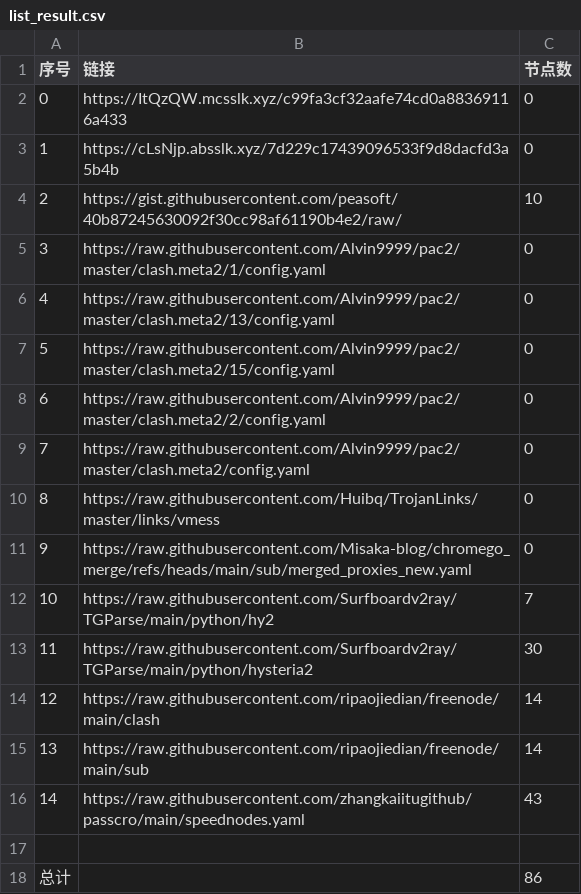
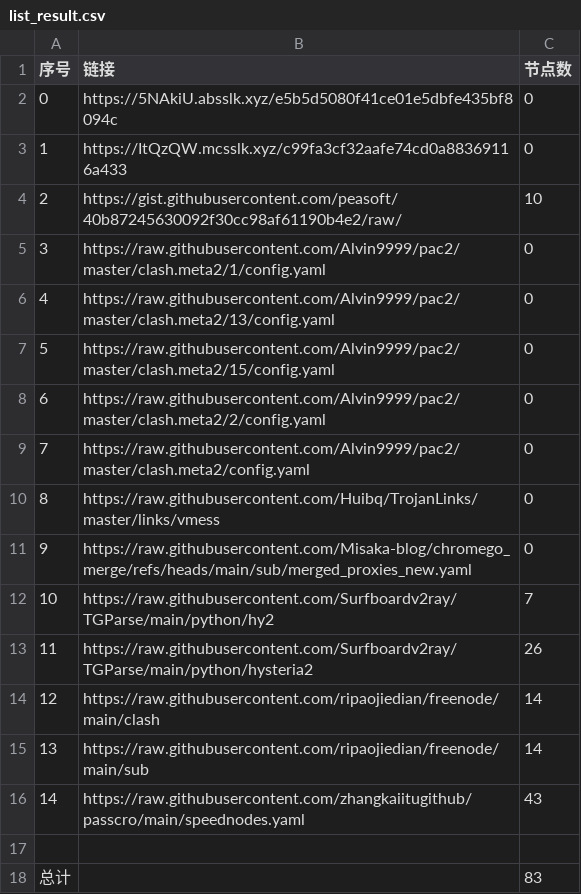
Before and after one commit to CongYuStars/NoMoreWalls, a CSV file: list_result.csv, drawn as a sheet.

```diff
--- a/list_result.csv
+++ b/list_result.csv
@@ -1,4 +1,4 @@
 序号,链接,节点数
-0,https://ItQzQW.mcsslk.xyz/c99fa3cf32aafe74cd0a88369116a433,0
-1,https://cLsNjp.absslk.xyz/7d229c17439096533f9d8dacfd3a5b4b,0
+0,https://5NAkiU.absslk.xyz/e5b5d5080f41ce01e5dbfe435bf8094c,0
+1,https://ItQzQW.mcsslk.xyz/c99fa3cf32aafe74cd0a88369116a433,0
 2,https://gist.githubusercontent.com/peasoft/40b87245630092f30cc98af61190b4e2/raw/,10
@@ -12,3 +12,3 @@
 10,https://raw.githubusercontent.com/Surfboardv2ray/TGParse/main/python/hy2,7
-11,https://raw.githubusercontent.com/Surfboardv2ray/TGParse/main/python/hysteria2,30
+11,https://raw.githubusercontent.com/Surfboardv2ray/TGParse/main/python/hysteria2,26
 12,https://raw.githubusercontent.com/ripaojiedian/freenode/main/clash,14
@@ -17,2 +17,2 @@
 
-总计,,86
+总计,,83
```
Also changed, not shown: 16 other files.
